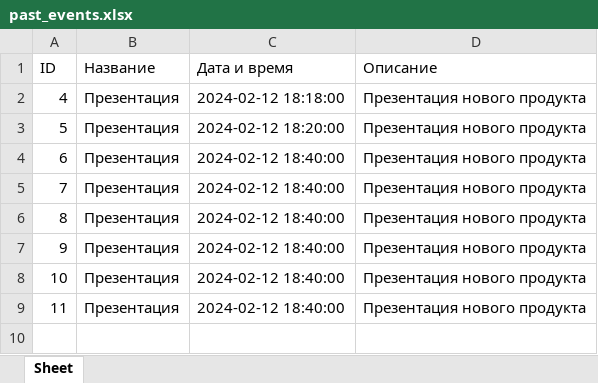
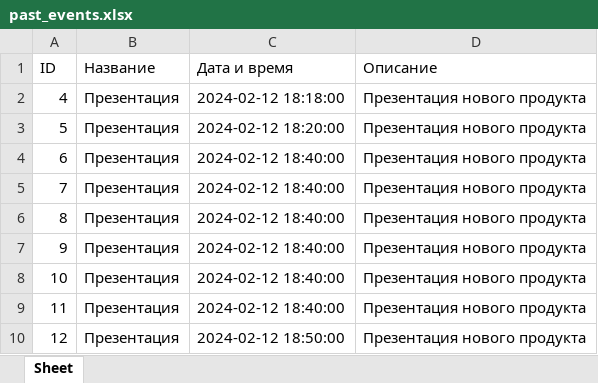
Before and after one commit to DanielRakhimov/MIREA_Timetracker, an Excel workbook: past_events.xlsx, sheet Sheet, drawn as a sheet; values as stored, in another font and other column widths than the file's, no borders; the diff names each change by its address in the sheet, - before the commit and + after, or states it on an @@ line.

```diff
--- a/past_events.xlsx (sheet Sheet)
+++ b/past_events.xlsx (sheet Sheet)
+row 10: 12 | Презентация | 2024-02-12 18:50:00 | Презентация нового продукта
```
Also changed, not shown: 2 other files.
